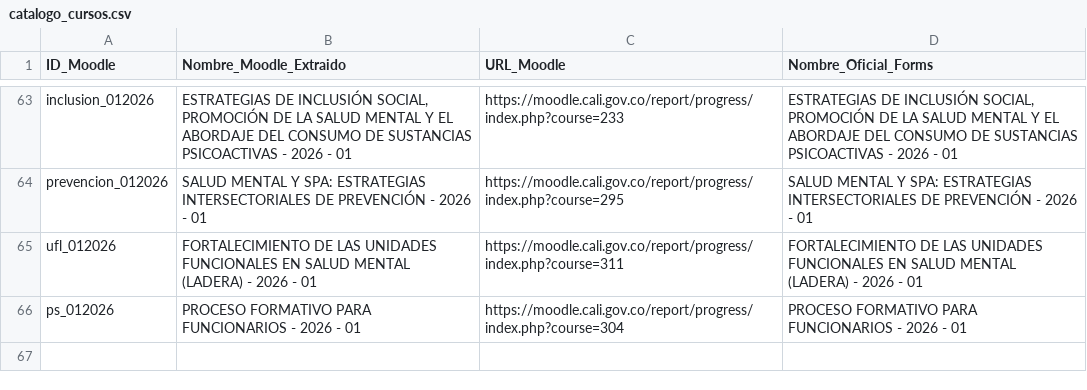
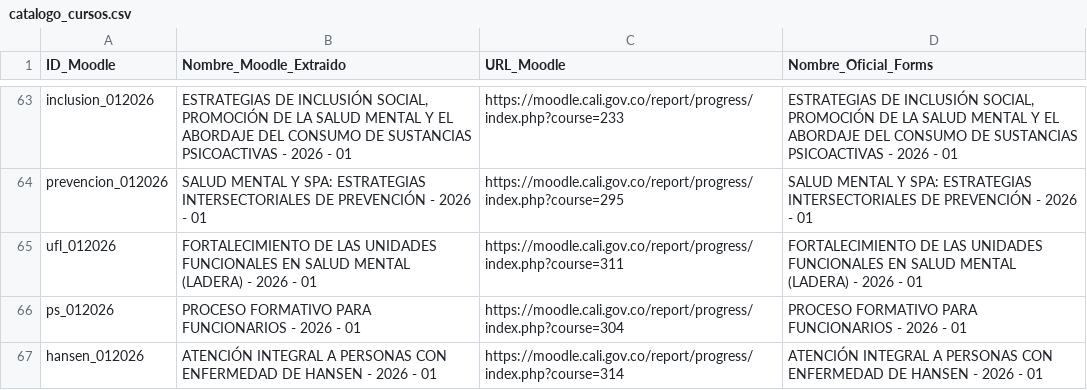
Before and after one commit to SecSaludCali/Tesis_Moodle, a CSV file: catalogo_cursos.csv, drawn as a sheet; only a part is shown, gaps mark what is left out; the diff names each change by its address in the sheet, - before the commit and + after, or states it on an @@ line.

```diff
--- a/catalogo_cursos.csv
+++ b/catalogo_cursos.csv
+row 67: hansen_012026 | ATENCIÓN INTEGRAL A PERSONAS CON ENFERMEDAD DE HANSEN - 2026 - 01 | https://moodle.cali.gov.co/report/progress/index.php?course=314 | ATENCIÓN INTEGRAL A PERSONAS CON ENFERMEDAD DE HANSEN - 2026 - 01
```
Also changed, not shown: descargas_moodle/progress.prevencion_012026.csv, descargas_moodle/progress.sello_012025.csv, 37 other files.
